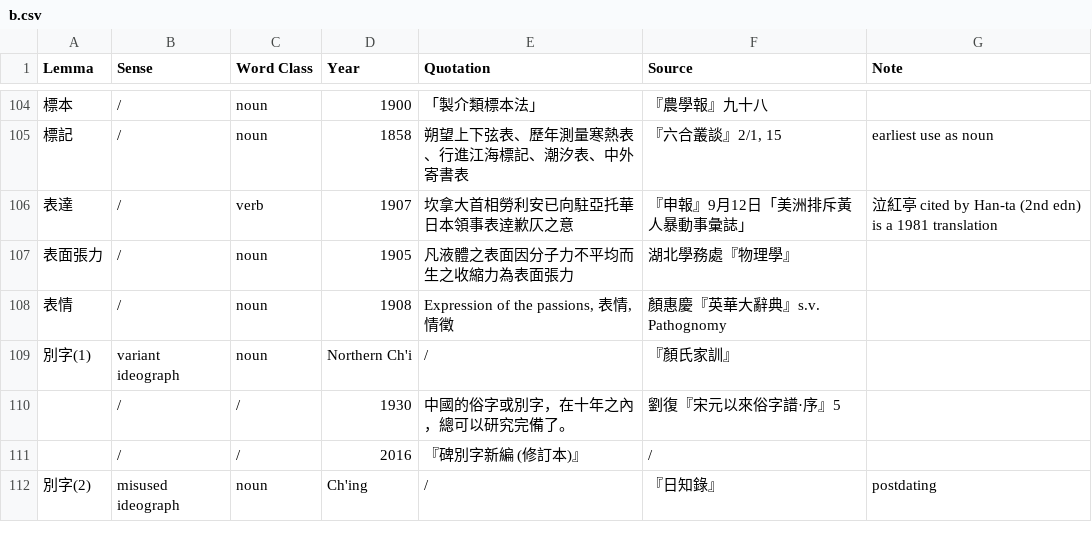
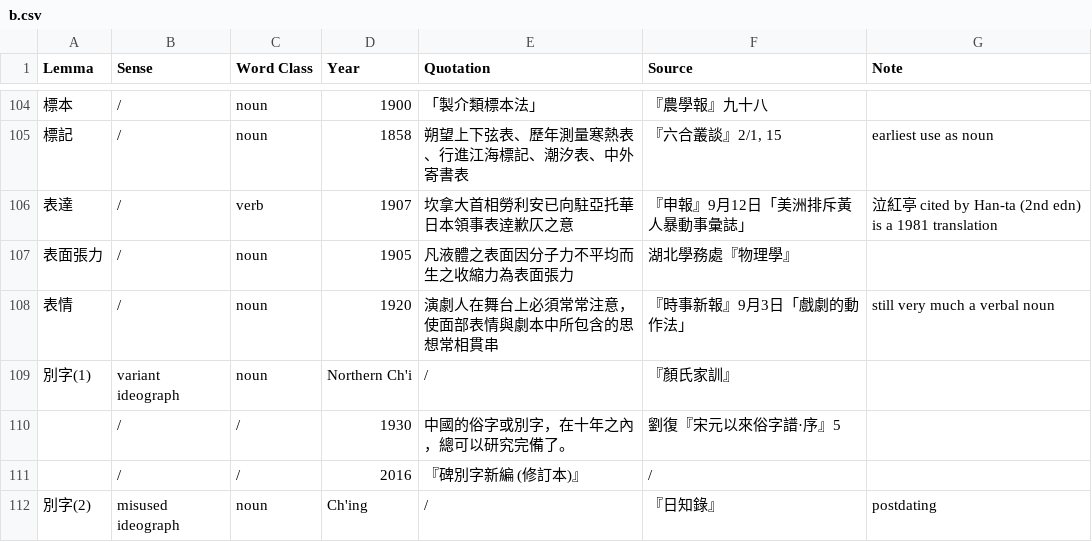
Before and after one commit to t18d/HuangSupplement, a CSV file: dict/b.csv, drawn as a sheet; only a part is shown, gaps mark what is left out.

```diff
--- a/dict/b.csv
+++ b/dict/b.csv
@@ -107,3 +107,3 @@ Lemma,Sense,Word Class,Year,Quotation,Source,Note
 表面張力,/,noun,1905,凡液體之表面因分子力不平均而生之收縮力為表面張力,湖北學務處『物理學』,
-表情,/,noun,1908,"Expression of the passions, 表情, 情徵",顏惠慶『英華大辭典』s.v. Pathognomy,
+表情,/,noun,1920,演劇人在舞台上必須常常注意，使面部表情與劇本中所包含的思想常相貫串,『時事新報』9月3日「戲劇的動作法」,still very much a verbal noun
 別字(1),variant ideograph,noun,Northern Ch'i,/,『顏氏家訓』,
```
Also changed, not shown: Yang Ch’ih 近代漢字詞史研究文獻目錄.csv, 2 other files.
